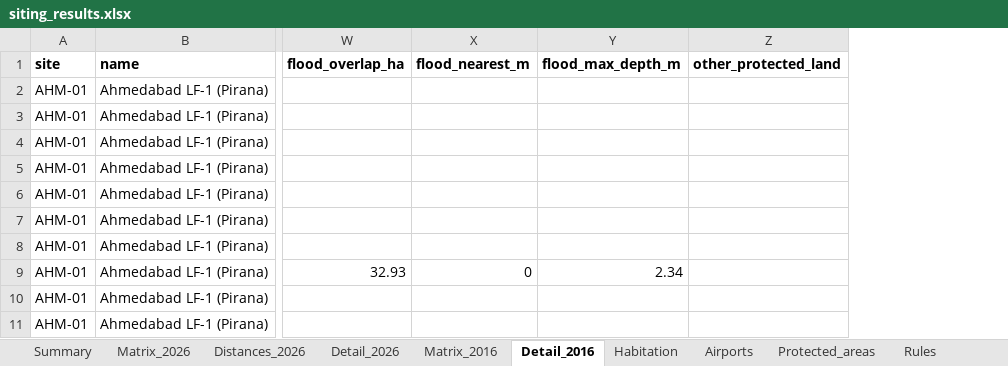
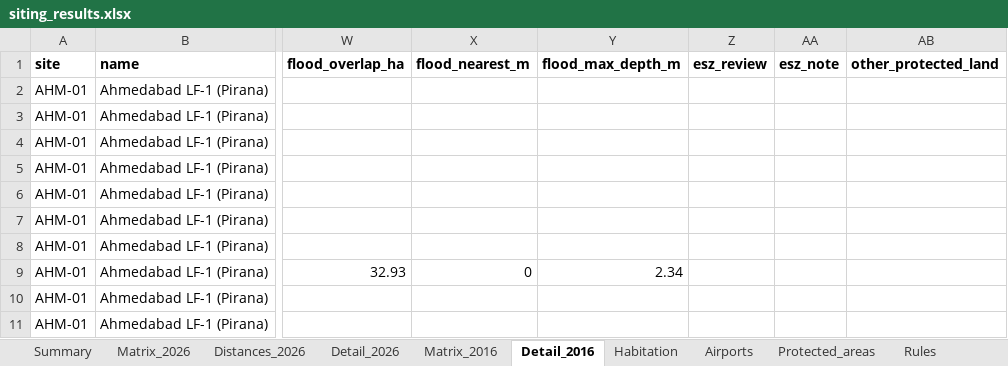
Before and after one commit to wre9-tesh/waste-managment-project-1, an Excel workbook: siting_compliance_26Sep/outputs/tables/siting_results.xlsx, sheet Detail_2016, drawn as a sheet; only a part is shown, gaps mark what is left out; values as stored, in another font and other column widths than the file's, no borders; the diff covers the shown part only; the diff names each change by its address in the sheet, - before the commit and + after, or states it on an @@ line.

```diff
--- a/siting_compliance_26Sep/outputs/tables/siting_results.xlsx (sheet Detail_2016)
+++ b/siting_compliance_26Sep/outputs/tables/siting_results.xlsx (sheet Detail_2016)
+column Z (esz_review), empty
+column AA (esz_note), empty
```
Also changed, not shown: 15 edited cells and cell formats elsewhere in this sheet, sheet Detail_2026, sheet Parameters, sheet Matrix_2016, sheet Matrix_2026, sheet Summary, sheet Rules, 45 other files.
